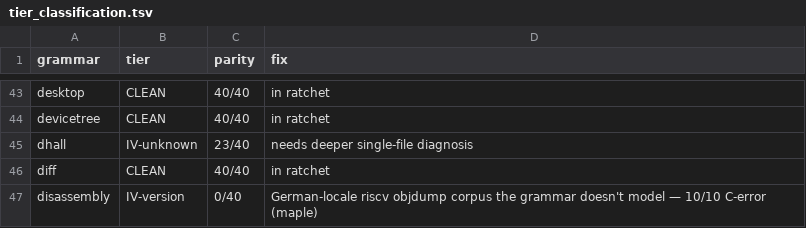
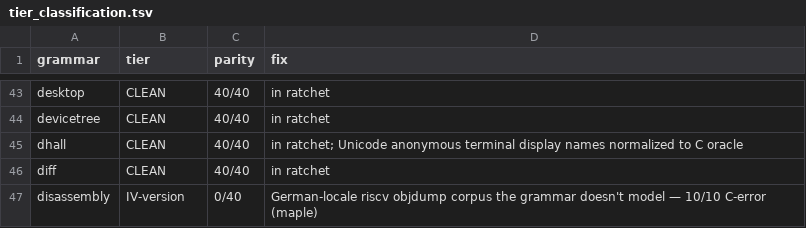
Before and after one commit to trakhimenok/gotreesitter, a TSV file: cgo_harness/tier_scan/tier_classification.tsv, drawn as a sheet; only a part is shown, gaps mark what is left out.

Commit message:
fix(grammargen,grammars): normalize Unicode escapes in anonymous terminal display names
- Decode \uXXXX, \u{XXXX}, and UTF-16 surrogate pairs in anonymous terminal names to match tree-sitter C oracle.
- Add Unicode decoding to grammargen/Normalize for anonymous terminals during grammar normalization.
- Add embedded Dhall loader repair to decode on-load, matching grammargen behavior.
- Move dhall from tier IV to tier I (40/40 parity clean).
- Update tier classification reports and clean grammars list.

```diff
--- a/cgo_harness/tier_scan/tier_classification.tsv
+++ b/cgo_harness/tier_scan/tier_classification.tsv
@@ -44,3 +44,3 @@ desktop	CLEAN	40/40	in ratchet
 devicetree	CLEAN	40/40	in ratchet
-dhall	IV-unknown	23/40	needs deeper single-file diagnosis
+dhall	CLEAN	40/40	in ratchet; Unicode anonymous terminal display names normalized to C oracle
 diff	CLEAN	40/40	in ratchet
```
Also changed, not shown: 7 other files.
